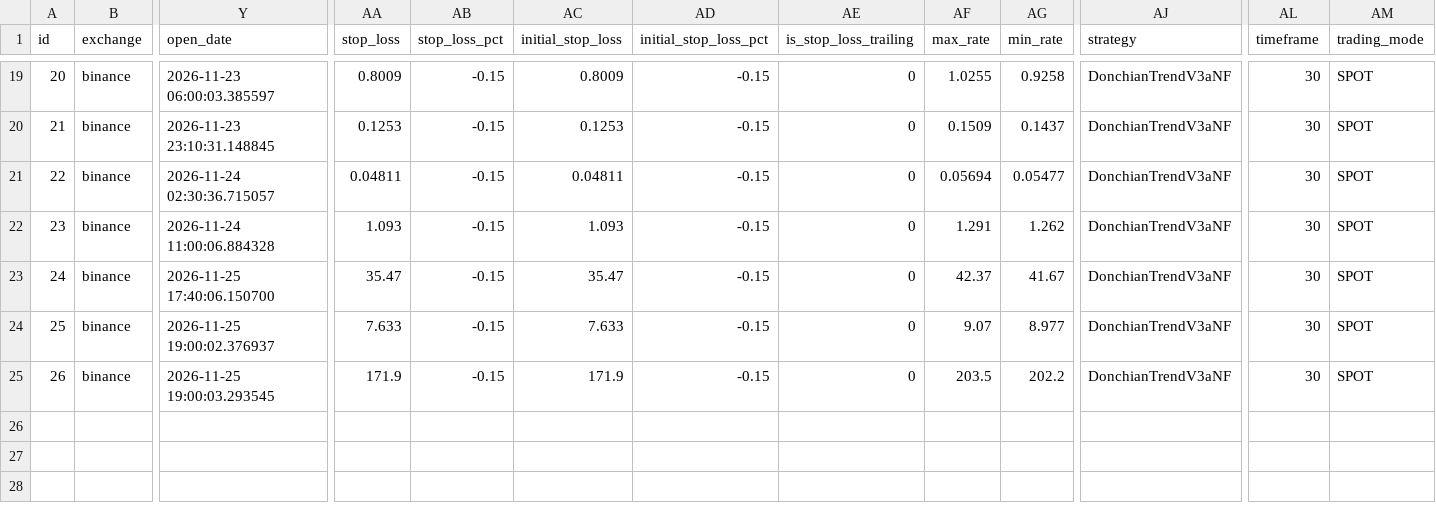
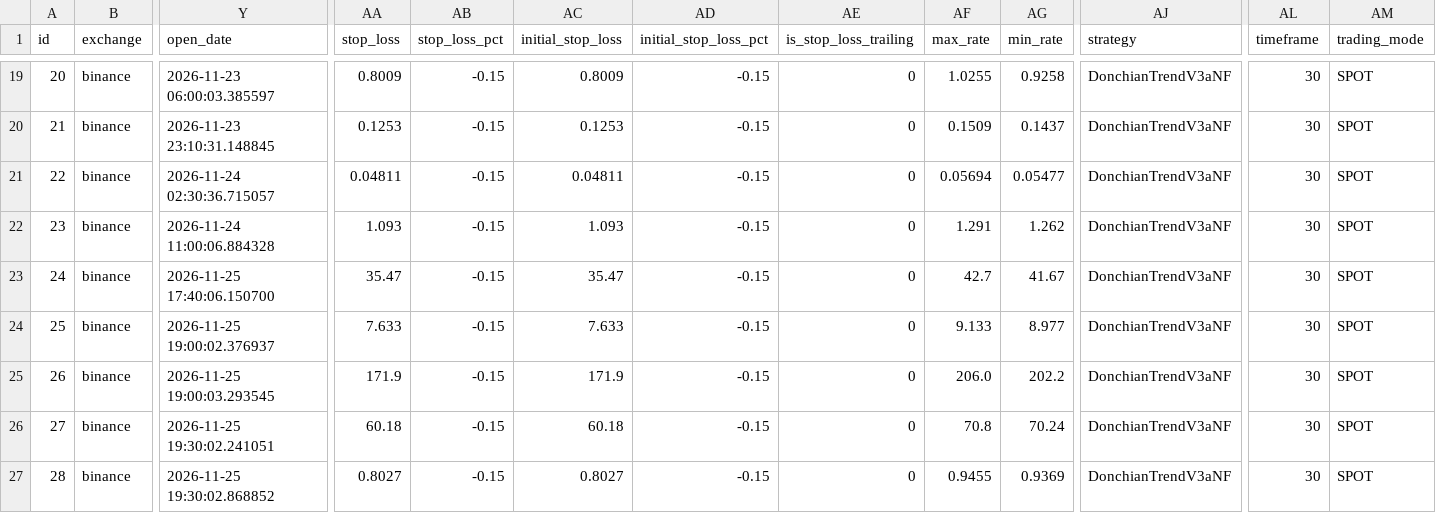
Before and after one commit to ggonzalezorellana/tradingdata, a CSV file: trades/ft-nf-30m/trades.csv, drawn as a sheet; only a part is shown, gaps mark what is left out; rows hold the shown columns only; the diff names each change by its address in the sheet, - before the commit and + after, or states it on an @@ line.

```diff
--- a/trades/ft-nf-30m/trades.csv
+++ b/trades/ft-nf-30m/trades.csv
-AF23 (max_rate): 42.37
+AF23 (max_rate): 42.7
-AF24 (max_rate): 9.07
+AF24 (max_rate): 9.133
-AF25 (max_rate): 203.5
+AF25 (max_rate): 206.0
+row 26: 27 | binance | 2026-11-25 19:30:02.241051 | 60.18 | -0.15 | 60.18 | -0.15 | 0 | 70.8 | 70.24 | DonchianTrendV3aNF | 30 | SPOT
+row 27: 28 | binance | 2026-11-25 19:30:02.868852 | 0.8027 | -0.15 | 0.8027 | -0.15 | 0 | 0.9455 | 0.9369 | DonchianTrendV3aNF | 30 | SPOT
```
Also changed, not shown: metrics/balances.csv, metrics/decisions.csv, 2 other files.
